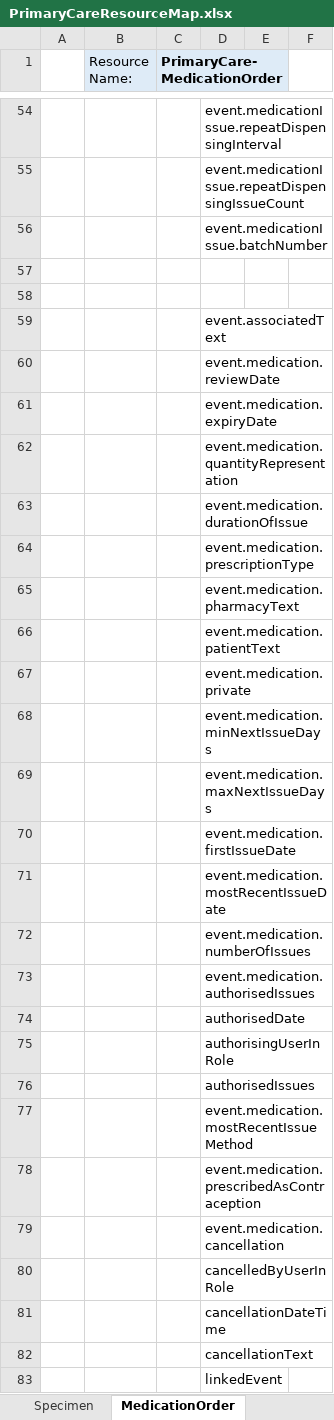
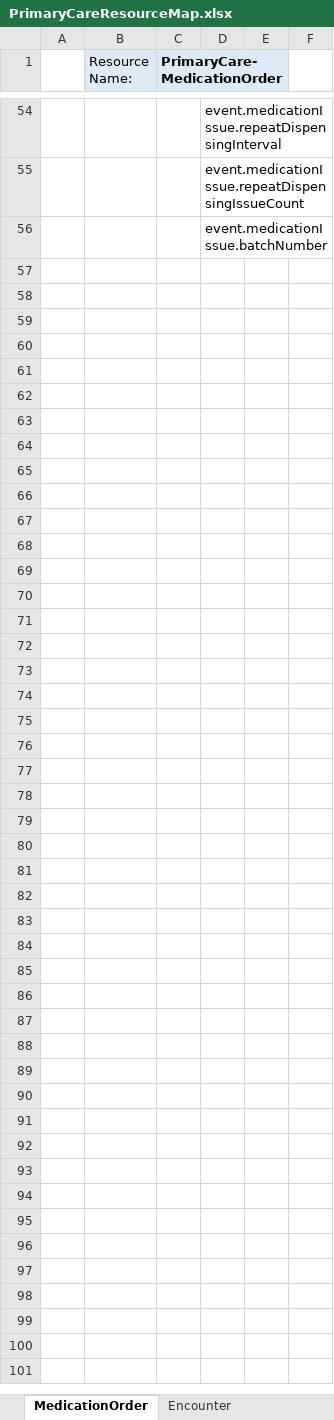
Before and after one commit to endeavourhealth/FHIR-Profiles, an Excel workbook: Docs/PrimaryCareResourceMap.xlsx, sheet MedicationOrder, drawn as a sheet; only a part is shown, gaps mark what is left out; values as stored, in another font and other column widths than the file's, no borders; the diff names each change by its address in the sheet, - before the commit and + after, or states it on an @@ line.

```diff
--- a/Docs/PrimaryCareResourceMap.xlsx (sheet MedicationOrder)
+++ b/Docs/PrimaryCareResourceMap.xlsx (sheet MedicationOrder)
-row 57: (empty)
-row 58: (empty)
-row 59:  |  |  | event.associatedText
-row 60:  |  |  | event.medication.reviewDate
-row 61:  |  |  | event.medication.expiryDate
-row 62:  |  |  | event.medication.quantityRepresentation
-row 63:  |  |  | event.medication.durationOfIssue
-row 64:  |  |  | event.medication.prescriptionType
-row 65:  |  |  | event.medication.pharmacyText
-row 66:  |  |  | event.medication.patientText
-row 67:  |  |  | event.medication.private
-row 68:  |  |  | event.medication.minNextIssueDays
-row 69:  |  |  | event.medication.maxNextIssueDays
-row 70:  |  |  | event.medication.firstIssueDate
-row 71:  |  |  | event.medication.mostRecentIssueDate
-row 72:  |  |  | event.medication.numberOfIssues
-row 73:  |  |  | event.medication.authorisedIssues
-row 74:  |  |  | authorisedDate
-row 75:  |  |  | authorisingUserInRole
-row 76:  |  |  | authorisedIssues
-row 77:  |  |  | event.medication.mostRecentIssueMethod
-row 78:  |  |  | event.medication.prescribedAsContraception
-row 79:  |  |  | event.medication.cancellation
-row 80:  |  |  | cancelledByUserInRole
-row 81:  |  |  | cancellationDateTime
-row 82:  |  |  | cancellationText
-row 83:  |  |  | linkedEvent
```
Also changed, not shown: sheet AllergyIntolerance, sheet Composition, sheet Procedure, other sheet tabs, 1 other file.
